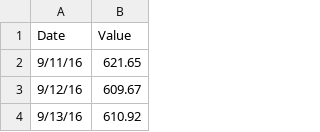
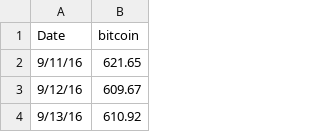
Before and after one commit to qy-liuhuo/hbu_MCM-ICM_2022, a CSV file: program/BCHAIN-MKPRU.csv, drawn as a sheet; only a part is shown.

```diff
--- a/program/BCHAIN-MKPRU.csv
+++ b/program/BCHAIN-MKPRU.csv
@@ -1,2 +1,2 @@
-Date,Value
+Date,bitcoin
 9/11/16,621.65
```
Also changed, not shown: program/LBMA-GOLD.csv, 33 other files.
